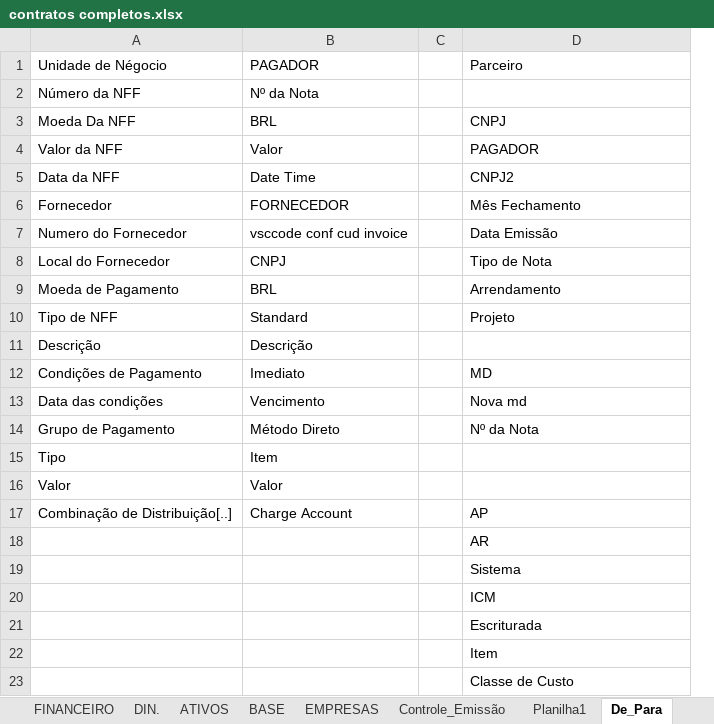
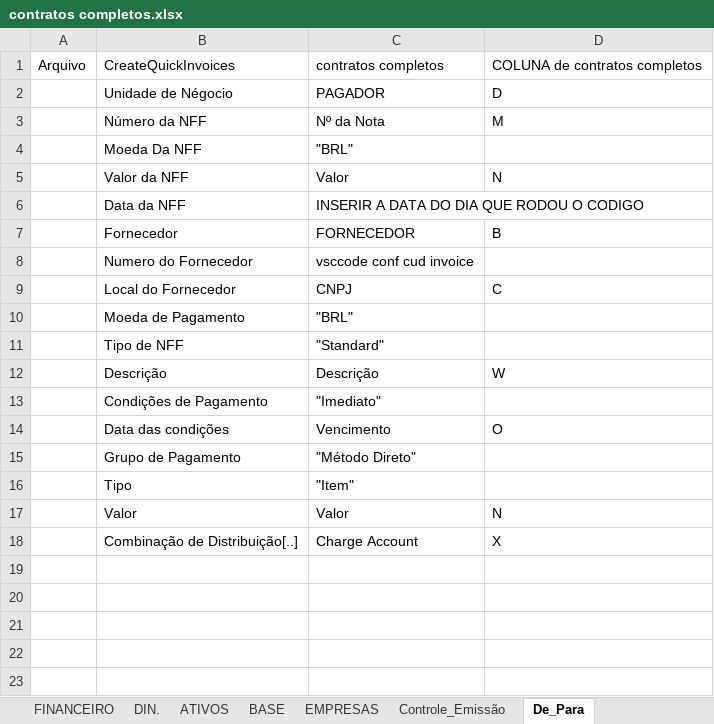
Before and after one commit to omega-energia-analytics/retail-backoffice-automations, an Excel workbook: scripts/jobs_backoffice/faturamento_parceiros/contratos completos.xlsx, sheet De_Para, drawn as a sheet; only a part is shown; values as stored, in another font and other column widths than the file's, no cell formats; removed rows and columns are numbered as before the commit, all else as after; the diff covers the shown part only; the diff names each change by its address in the sheet, - before the commit and + after, or states it on an @@ line.

```diff
--- a/scripts/jobs_backoffice/faturamento_parceiros/contratos completos.xlsx (sheet De_Para)
+++ b/scripts/jobs_backoffice/faturamento_parceiros/contratos completos.xlsx (sheet De_Para)
-sheet tab: Planilha1
+column A, empty
-column C, empty
+row 1: Arquivo | CreateQuickInvoices | contratos completos | COLUNA de contratos completos
-D2: Parceiro
+D2: D
-D3: (empty)
+D3: M
-C4: BRL
+C4: "BRL"
-D4: CNPJ
+D4: (empty)
-D5: PAGADOR
+D5: N
-C6: Date Time
+C6: INSERIR A DATA DO DIA QUE RODOU O CODIGO
-D6: CNPJ2
+D6: (empty)
-D7: Mês Fechamento
+D7: B
-D8: Data Emissão
+D8: (empty)
-D9: Tipo de Nota
+D9: C
-C10: BRL
+C10: "BRL"
-D10: Arrendamento
+D10: (empty)
-C11: Standard
+C11: "Standard"
-D11: Projeto
+D11: (empty)
-D12: (empty)
+D12: W
-C13: Imediato
+C13: "Imediato"
-D13: MD
+D13: (empty)
-D14: Nova md
+D14: O
-C15: Método Direto
+C15: "Método Direto"
-D15: Nº da Nota
+D15: (empty)
-C16: Item
+C16: "Item"
-D17: (empty)
+D17: N
-D18: AP
+D18: X
-row 18:  |  |  | AR
-row 19:  |  |  | Sistema
-row 20:  |  |  | ICM
-row 21:  |  |  | Escriturada
-row 22:  |  |  | Item
-row 23:  |  |  | Classe de Custo
```
Also changed, not shown: 1 removed row elsewhere in this sheet, sheet Controle_Emissão, sheet ATIVOS, sheet EMPRESAS, cell formats, hidden cells, scripts/jobs_backoffice/faturamento_parceiros/CreateQuickInvoices.xlsm.
